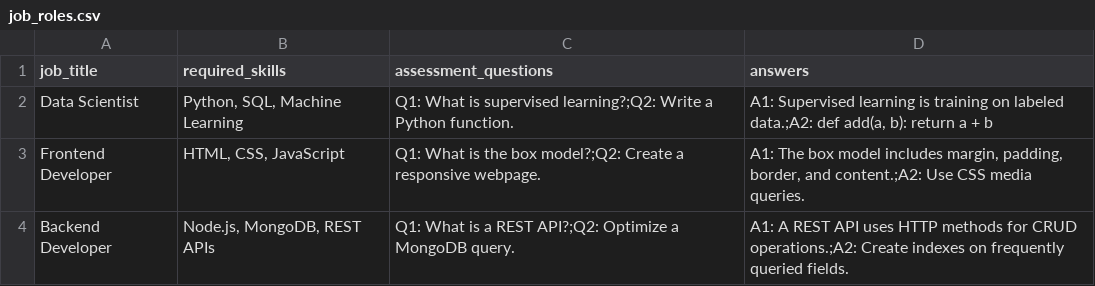
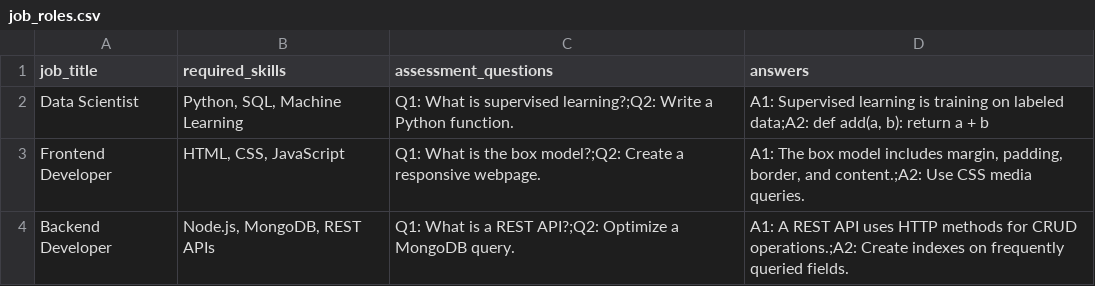
Before and after one commit to ksanjn/Research-Project, a CSV file: AI-Assistant-Project/backend/data/job_roles.csv, drawn as a sheet.

```diff
--- a/AI-Assistant-Project/backend/data/job_roles.csv
+++ b/AI-Assistant-Project/backend/data/job_roles.csv
@@ -1,3 +1,3 @@
 job_title,required_skills,assessment_questions,answers
-Data Scientist,"Python, SQL, Machine Learning","Q1: What is supervised learning?;Q2: Write a Python function.","A1: Supervised learning is training on labeled data.;A2: def add(a, b): return a + b"
+Data Scientist,"Python, SQL, Machine Learning","Q1: What is supervised learning?;Q2: Write a Python function.","A1: Supervised learning is training on labeled data;A2: def add(a, b): return a + b"
 Frontend Developer,"HTML, CSS, JavaScript","Q1: What is the box model?;Q2: Create a responsive webpage.","A1: The box model includes margin, padding, border, and content.;A2: Use CSS media queries."
```
Also changed, not shown: 5 other files.
